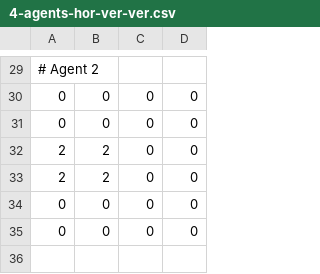
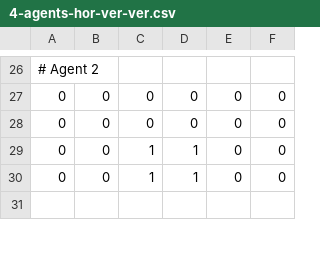
Before and after one commit to Shtechman/fair-cakecutting-with-real-land-value-data, a CSV file: data/testFolder/4-agents-hor-ver-ver.csv, drawn as a sheet; only a part is shown, gaps mark what is left out; removed rows and columns are numbered as before the commit, all else as after; the diff covers the shown part only; the diff names each change by its address in the sheet, - before the commit and + after, or states it on an @@ line.

```diff
--- a/data/testFolder/4-agents-hor-ver-ver.csv
+++ b/data/testFolder/4-agents-hor-ver-ver.csv
+column C, rows 27-30: 0 | 0 | 1 | 1
+column D, rows 27-30: 0 | 0 | 1 | 1
-row 32: 2 | 2 | 0 | 0
-row 33: 2 | 2 | 0 | 0
```
Also changed, not shown: 1 added row, 6 removed rows and 9 edited cells elsewhere in this file, data/testFolder/4-agents-ver-hor-hor.csv, 1 other file.
